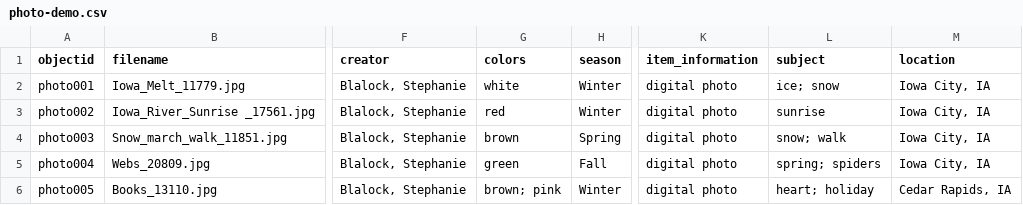
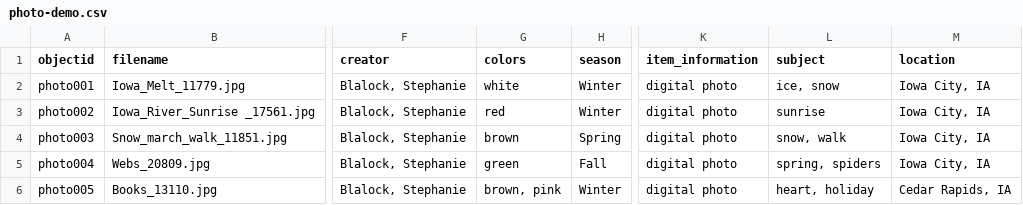
Before and after one commit to smblalock227/infoorg-demo, a CSV file: _data/photo-demo.csv, drawn as a sheet; only a part is shown, gaps mark what is left out; the diff names each change by its address in the sheet, - before the commit and + after, or states it on an @@ line.

Commit message:
Add files via upload

```diff
--- a/_data/photo-demo.csv
+++ b/_data/photo-demo.csv
-L2 (subject): ice; snow
+L2 (subject): ice, snow
-L4 (subject): snow; walk
+L4 (subject): snow, walk
-L5 (subject): spring; spiders
+L5 (subject): spring, spiders
-G6 (colors): brown; pink
+G6 (colors): brown, pink
-L6 (subject): heart; holiday
+L6 (subject): heart, holiday
```
